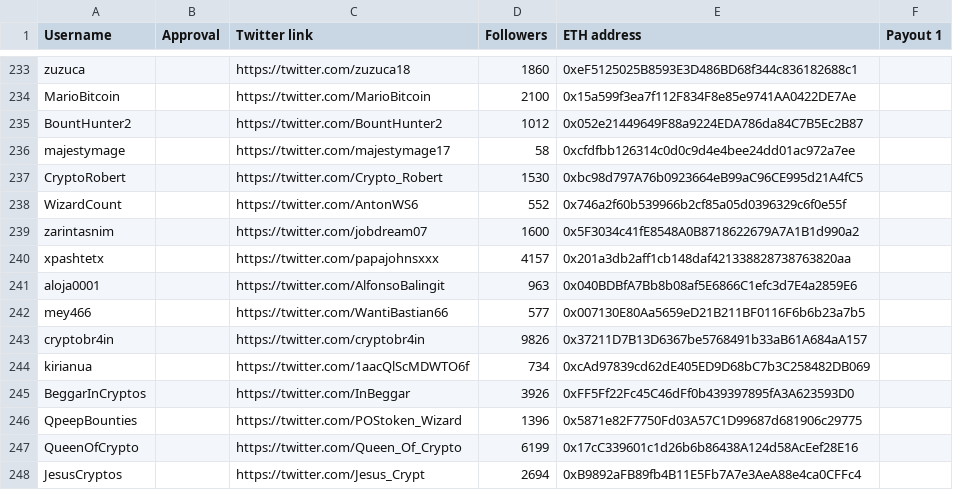
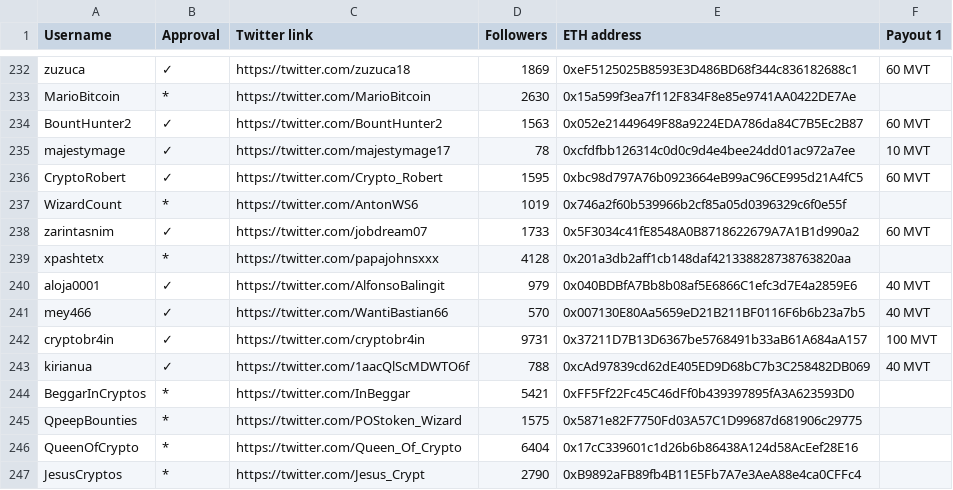
Before and after one commit to MovementDAO/Bounties, a CSV file: Twitter_Campaign.csv, drawn as a sheet; only a part is shown, gaps mark what is left out; addresses are those after the commit; the diff covers the shown part only; the diff names each change by its address in the sheet, - before the commit and + after, or states it on an @@ line.

Commit message:
Twitter Approval #0-250

```diff
--- a/Twitter_Campaign.csv
+++ b/Twitter_Campaign.csv
-B232 (Approval): (empty)
+B232 (Approval): ✓
-D232 (Followers): 1860
+D232 (Followers): 1869
-F232 (Payout 1): (empty)
+F232 (Payout 1): 60 MVT
-B233 (Approval): (empty)
+B233 (Approval): *
-D233 (Followers): 2100
+D233 (Followers): 2630
-B234:B236 (Approval): (empty)
+B234:B236 (Approval): ✓
-D234 (Followers): 1012
+D234 (Followers): 1563
-F234 (Payout 1): (empty)
+F234 (Payout 1): 60 MVT
-D235 (Followers): 58
+D235 (Followers): 78
-F235 (Payout 1): (empty)
+F235 (Payout 1): 10 MVT
-D236 (Followers): 1530
+D236 (Followers): 1595
-F236 (Payout 1): (empty)
+F236 (Payout 1): 60 MVT
-B237 (Approval): (empty)
+B237 (Approval): *
-D237 (Followers): 552
+D237 (Followers): 1019
-B238 (Approval): (empty)
+B238 (Approval): ✓
-D238 (Followers): 1600
+D238 (Followers): 1733
-F238 (Payout 1): (empty)
+F238 (Payout 1): 60 MVT
-B239 (Approval): (empty)
+B239 (Approval): *
-D239 (Followers): 4157
+D239 (Followers): 4128
-B240:B243 (Approval): (empty)
+B240:B243 (Approval): ✓
-D240 (Followers): 963
+D240 (Followers): 979
-F240:F241 (Payout 1): (empty)
+F240:F241 (Payout 1): 40 MVT
-D241 (Followers): 577
+D241 (Followers): 570
-D242 (Followers): 9826
+D242 (Followers): 9731
-F242 (Payout 1): (empty)
+F242 (Payout 1): 100 MVT
-D243 (Followers): 734
+D243 (Followers): 788
-F243 (Payout 1): (empty)
+F243 (Payout 1): 40 MVT
-B244:B247 (Approval): (empty)
+B244:B247 (Approval): *
-D244 (Followers): 3926
+D244 (Followers): 5421
-D245 (Followers): 1396
+D245 (Followers): 1575
-D246 (Followers): 6199
+D246 (Followers): 6404
-D247 (Followers): 2694
+D247 (Followers): 2790
```
Also changed, not shown: 1 removed row and 94 edited cells elsewhere in this file.
